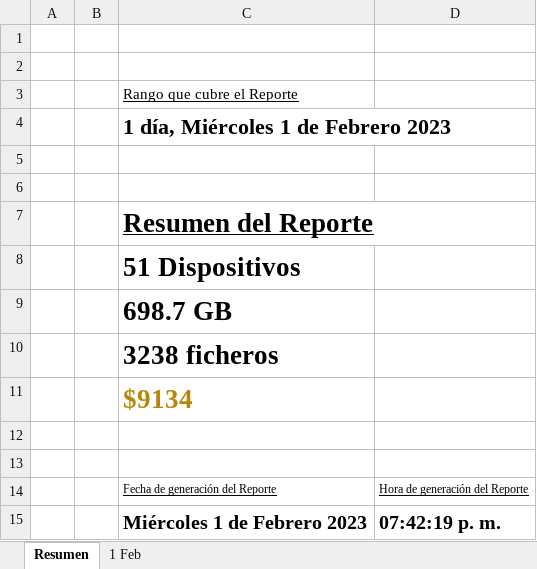
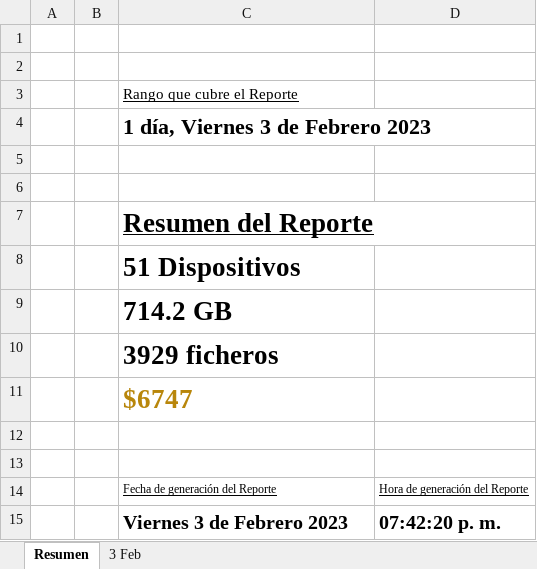
Before and after one commit to TinoMaster/api-local, an Excel workbook: uploads/Reporte_miron.xlsx, sheet Resumen, drawn as a sheet; values as stored, in another font and other column widths than the file's, no borders; removed rows and columns are numbered as before the commit, all else as after; the diff names each change by its address in the sheet, - before the commit and + after, or states it on an @@ line.

```diff
--- a/uploads/Reporte_miron.xlsx (sheet Resumen)
+++ b/uploads/Reporte_miron.xlsx (sheet Resumen)
-sheet tab: 1 Feb
+sheet tab: 3 Feb
-C4: 1 día, Miércoles 1 de Febrero 2023
+C4: 1 día, Viernes 3 de Febrero 2023
-C9: 698.7 GB
+C9: 714.2 GB
-C10: 3238 ficheros
+C10: 3929 ficheros
-C11: $9134
+C11: $6747
-row 15:  |  | Miércoles 1 de Febrero 2023 | 07:42:19 p. m.
+row 15:  |  | Viernes 3 de Febrero 2023 | 07:42:20 p. m.
```
Also changed, not shown: sheet 3 Feb, hidden cells, 7 other files.
